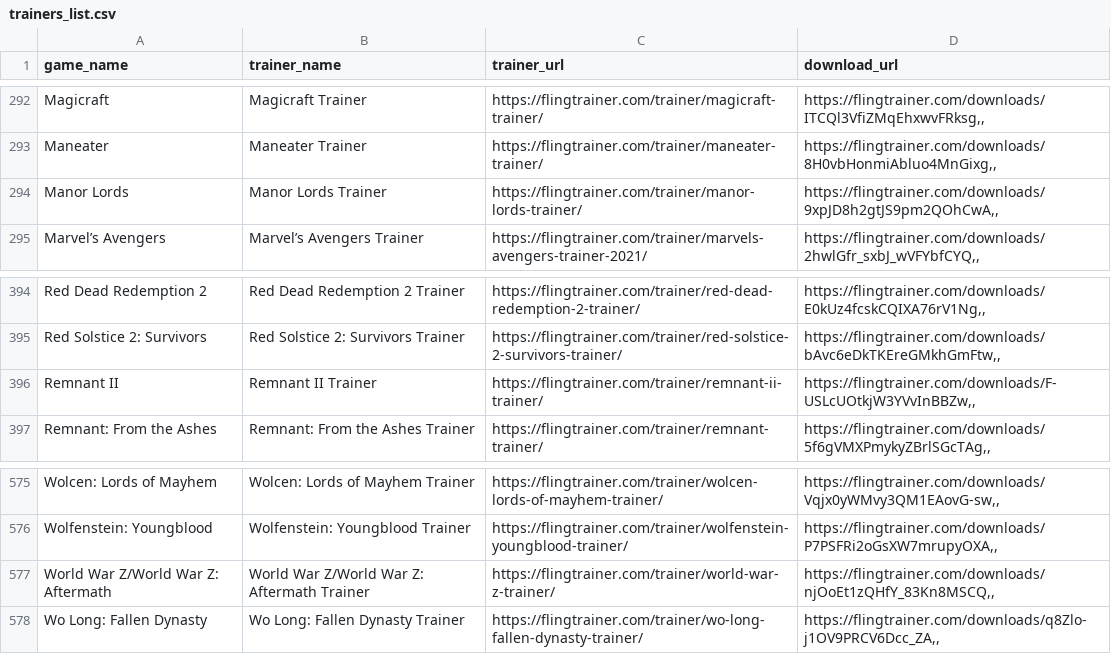
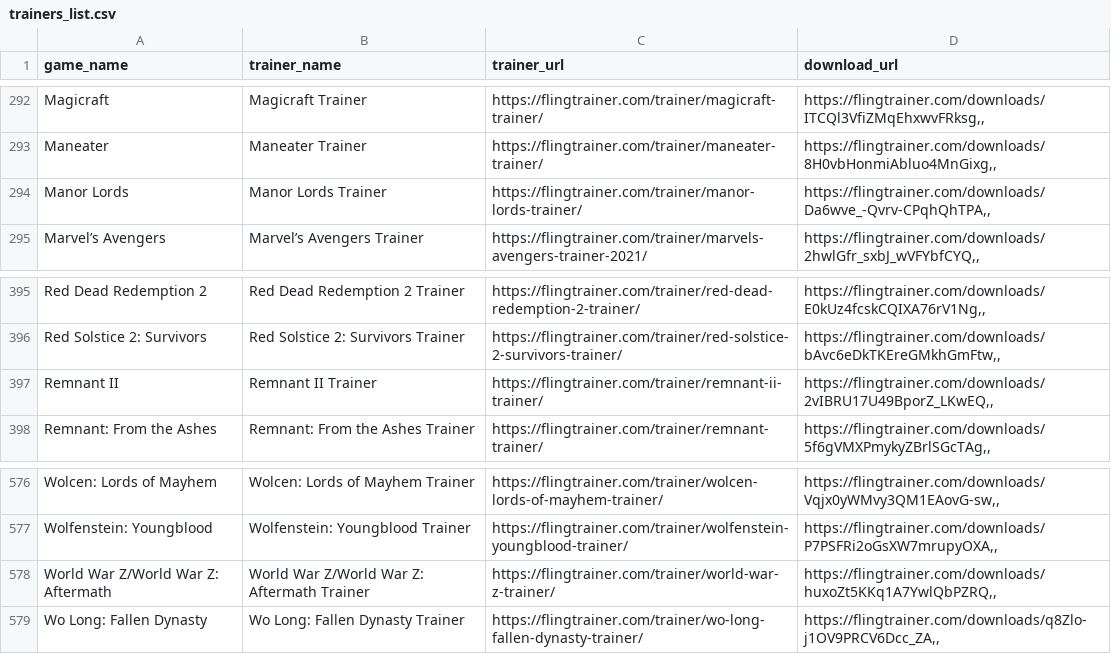
Before and after one commit to Karasukaigan/game-trainer-manager, a CSV file: app/resources/trainers_list.csv, drawn as a sheet; only a part is shown, gaps mark what is left out; the diff covers the shown part only.

```diff
--- a/app/resources/trainers_list.csv
+++ b/app/resources/trainers_list.csv
@@ -293,3 +293,3 @@ Magicraft,Magicraft Trainer,https://flingtrainer.com/trainer/magicraft-trainer/,
 Maneater,Maneater Trainer,https://flingtrainer.com/trainer/maneater-trainer/,"https://flingtrainer.com/downloads/8H0vbHonmiAbluo4MnGixg,,"
-Manor Lords,Manor Lords Trainer,https://flingtrainer.com/trainer/manor-lords-trainer/,"https://flingtrainer.com/downloads/9xpJD8h2gtJS9pm2QOhCwA,,"
+Manor Lords,Manor Lords Trainer,https://flingtrainer.com/trainer/manor-lords-trainer/,"https://flingtrainer.com/downloads/Da6wve_-Qvrv-CPqhQhTPA,,"
 Marvel’s Avengers,Marvel’s Avengers Trainer,https://flingtrainer.com/trainer/marvels-avengers-trainer-2021/,"https://flingtrainer.com/downloads/2hwlGfr_sxbJ_wVFYbfCYQ,,"
@@ -395,3 +396,3 @@ Red Dead Redemption 2,Red Dead Redemption 2 Trainer,https://flingtrainer.com/tra
 Red Solstice 2: Survivors,Red Solstice 2: Survivors Trainer,https://flingtrainer.com/trainer/red-solstice-2-survivors-trainer/,"https://flingtrainer.com/downloads/bAvc6eDkTKEreGMkhGmFtw,,"
-Remnant II,Remnant II Trainer,https://flingtrainer.com/trainer/remnant-ii-trainer/,"https://flingtrainer.com/downloads/F-USLcUOtkjW3YVvInBBZw,,"
+Remnant II,Remnant II Trainer,https://flingtrainer.com/trainer/remnant-ii-trainer/,"https://flingtrainer.com/downloads/2vIBRU17U49BporZ_LKwEQ,,"
 Remnant: From the Ashes,Remnant: From the Ashes Trainer,https://flingtrainer.com/trainer/remnant-trainer/,"https://flingtrainer.com/downloads/5f6gVMXPmykyZBrlSGcTAg,,"
@@ -576,3 +577,3 @@ Wolcen: Lords of Mayhem,Wolcen: Lords of Mayhem Trainer,https://flingtrainer.com
 Wolfenstein: Youngblood,Wolfenstein: Youngblood Trainer,https://flingtrainer.com/trainer/wolfenstein-youngblood-trainer/,"https://flingtrainer.com/downloads/P7PSFRi2oGsXW7mrupyOXA,,"
-World War Z/World War Z: Aftermath,World War Z/World War Z: Aftermath Trainer,https://flingtrainer.com/trainer/world-war-z-trainer/,"https://flingtrainer.com/downloads/njOoEt1zQHfY_83Kn8MSCQ,,"
+World War Z/World War Z: Aftermath,World War Z/World War Z: Aftermath Trainer,https://flingtrainer.com/trainer/world-war-z-trainer/,"https://flingtrainer.com/downloads/huxoZt5KKq1A7YwlQbPZRQ,,"
 Wo Long: Fallen Dynasty,Wo Long: Fallen Dynasty Trainer,https://flingtrainer.com/trainer/wo-long-fallen-dynasty-trainer/,"https://flingtrainer.com/downloads/q8Zlo-j1OV9PRCV6Dcc_ZA,,"
```
Also changed, not shown: 1 added row and 4 edited cells elsewhere in this file.
